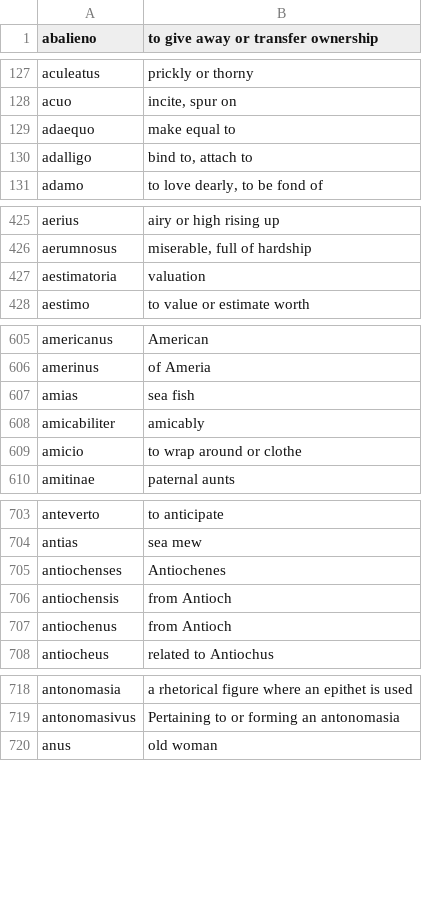
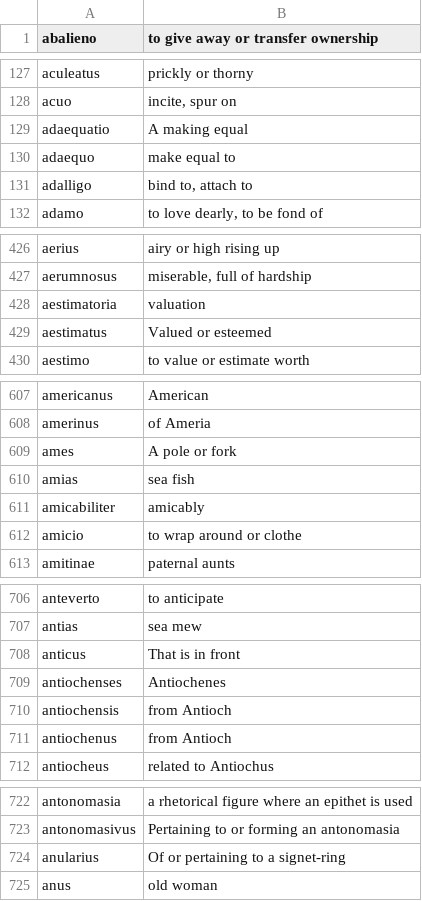
Before and after one commit to hellpanderrr/hellpanderrr.github.io, a TSV file: wiktionary_pron/utils/llm_glosses.tsv, drawn as a sheet; only a part is shown, gaps mark what is left out; the diff covers the shown part only; the diff names each change by its address in the sheet, - before the commit and + after, or states it on an @@ line.

```diff
--- a/wiktionary_pron/utils/llm_glosses.tsv
+++ b/wiktionary_pron/utils/llm_glosses.tsv
+row 129: adaequatio | A making equal
+row 429: aestimatus | Valued or esteemed
+row 609: ames | A pole or fork
+row 708: anticus | That is in front
+row 724: anularius | Of or pertaining to a signet-ring
```
Also changed, not shown: 6 added rows and 2 edited cells elsewhere in this file, 1 other file.
